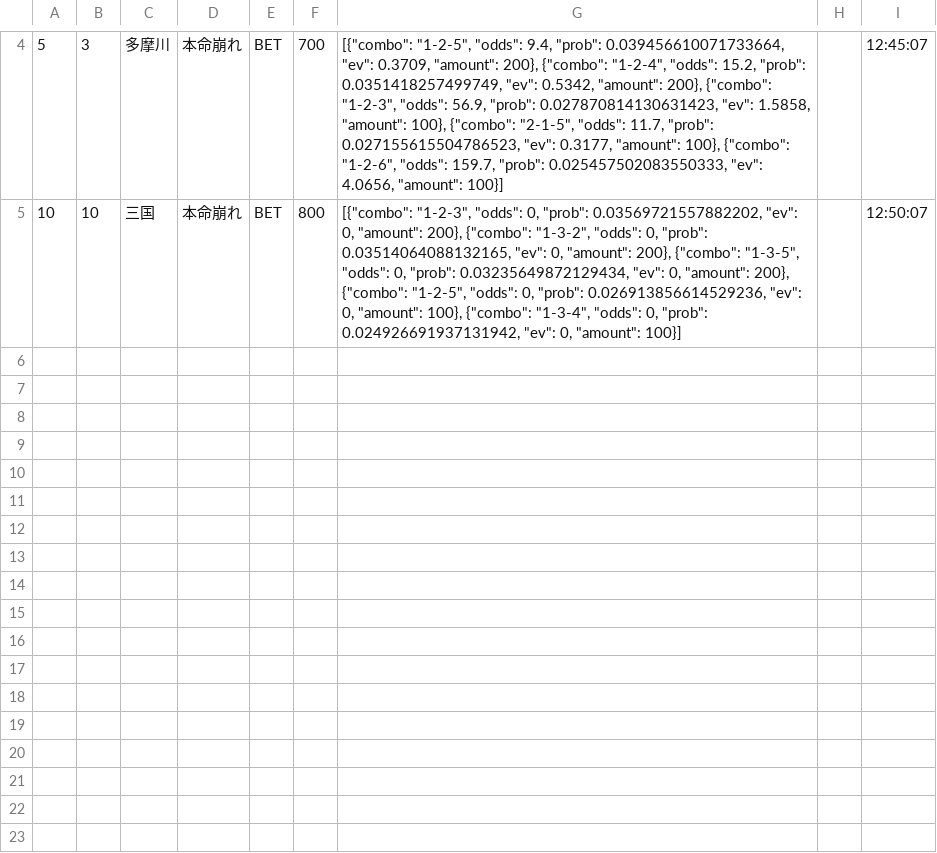
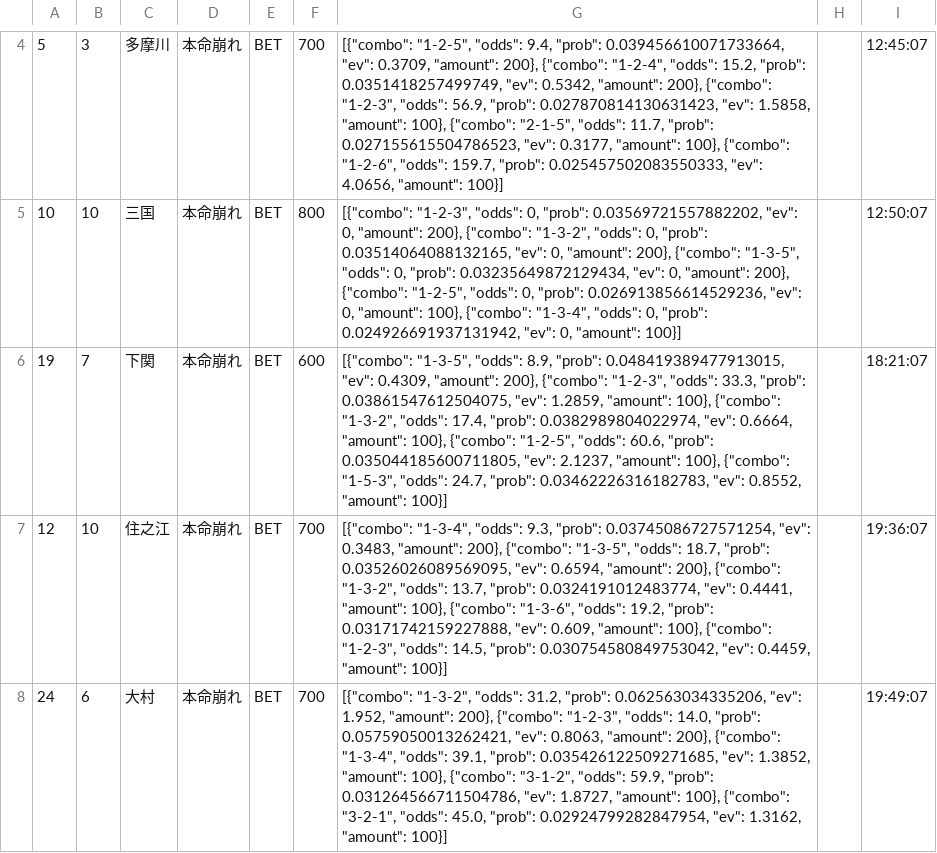
Before and after one commit to exnull0511-create/boatrace_ai, a CSV file: data/bets_20260603.csv, drawn as a sheet; only a part is shown, gaps mark what is left out.

Commit message:
data: 20260603 afternoon

```diff
--- a/data/bets_20260603.csv
+++ b/data/bets_20260603.csv
@@ -5 +5,4 @@
 10,10,三国,本命崩れ,BET,800,"[{""combo"": ""1-2-3"", ""odds"": 0, ""prob"": 0.03569721557882202, ""ev"": 0, ""amount"": 200}, {""combo"": ""1-3-2"", ""odds"": 0, ""prob"": 0.03514064088132165, ""ev"": 0, ""amount"": 200}, {""combo"": ""1-3-5"", ""odds"": 0, ""prob"": 0.03235649872129434, ""ev"": 0, ""amount"": 200}, {""combo"": ""1-2-5"", ""odds"": 0, ""prob"": 0.026913856614529236, ""ev"": 0, ""amount"": 100}, {""combo"": ""1-3-4"", ""odds"": 0, ""prob"": 0.024926691937131942, ""ev"": 0, ""amount"": 100}]",,12:50:07
+19,7,下関,本命崩れ,BET,600,"[{""combo"": ""1-3-5"", ""odds"": 8.9, ""prob"": 0.048419389477913015, ""ev"": 0.4309, ""amount"": 200}, {""combo"": ""1-2-3"", ""odds"": 33.3, ""prob"": 0.03861547612504075, ""ev"": 1.2859, ""amount"": 100}, {""combo"": ""1-3-2"", ""odds"": 17.4, ""prob"": 0.0382989804022974, ""ev"": 0.6664, ""amount"": 100}, {""combo"": ""1-2-5"", ""odds"": 60.6, ""prob"": 0.035044185600711805, ""ev"": 2.1237, ""amount"": 100}, {""combo"": ""1-5-3"", ""odds"": 24.7, ""prob"": 0.03462226316182783, ""ev"": 0.8552, ""amount"": 100}]",,18:21:07
+12,10,住之江,本命崩れ,BET,700,"[{""combo"": ""1-3-4"", ""odds"": 9.3, ""prob"": 0.03745086727571254, ""ev"": 0.3483, ""amount"": 200}, {""combo"": ""1-3-5"", ""odds"": 18.7, ""prob"": 0.03526026089569095, ""ev"": 0.6594, ""amount"": 200}, {""combo"": ""1-3-2"", ""odds"": 13.7, ""prob"": 0.0324191012483774, ""ev"": 0.4441, ""amount"": 100}, {""combo"": ""1-3-6"", ""odds"": 19.2, ""prob"": 0.03171742159227888, ""ev"": 0.609, ""amount"": 100}, {""combo"": ""1-2-3"", ""odds"": 14.5, ""prob"": 0.030754580849753042, ""ev"": 0.4459, ""amount"": 100}]",,19:36:07
+24,6,大村,本命崩れ,BET,700,"[{""combo"": ""1-3-2"", ""odds"": 31.2, ""prob"": 0.062563034335206, ""ev"": 1.952, ""amount"": 200}, {""combo"": ""1-2-3"", ""odds"": 14.0, ""prob"": 0.05759050013262421, ""ev"": 0.8063, ""amount"": 200}, {""combo"": ""1-3-4"", ""odds"": 39.1, ""prob"": 0.035426122509271685, ""ev"": 1.3852, ""amount"": 100}, {""combo"": ""3-1-2"", ""odds"": 59.9, ""prob"": 0.031264566711504786, ""ev"": 1.8727, ""amount"": 100}, {""combo"": ""3-2-1"", ""odds"": 45.0, ""prob"": 0.02924799282847954, ""ev"": 1.3162, ""amount"": 100}]",,19:49:07
```
Also changed, not shown: 1 other file.
